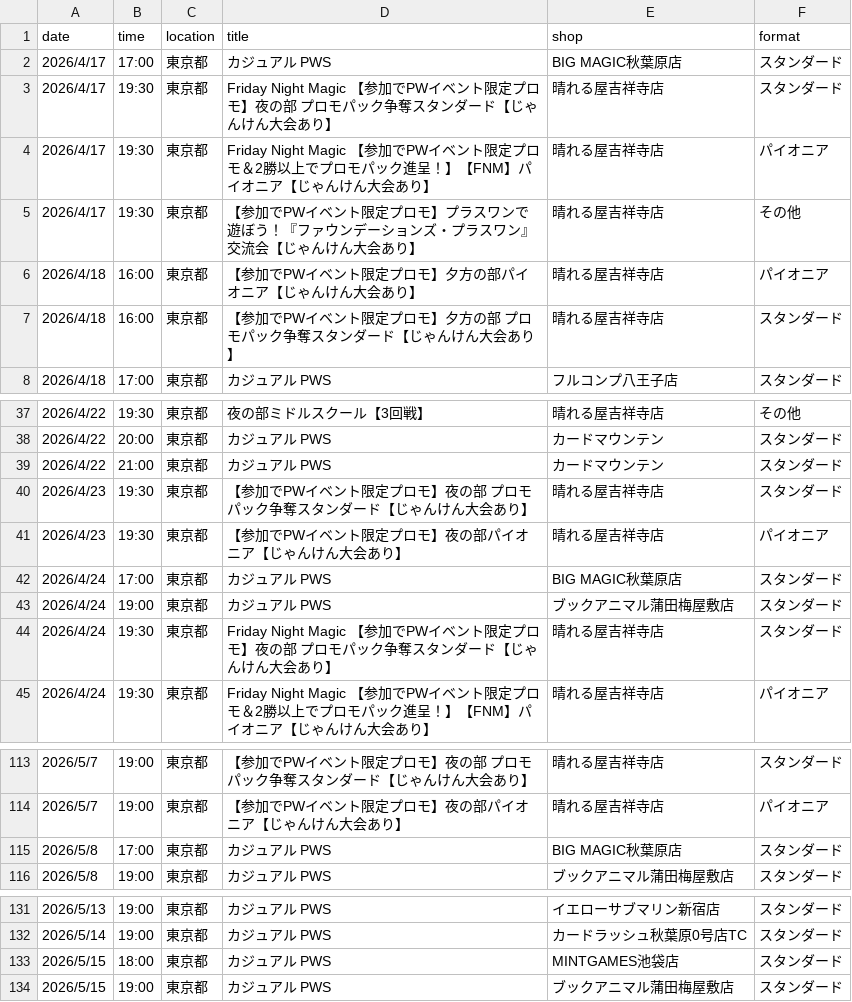
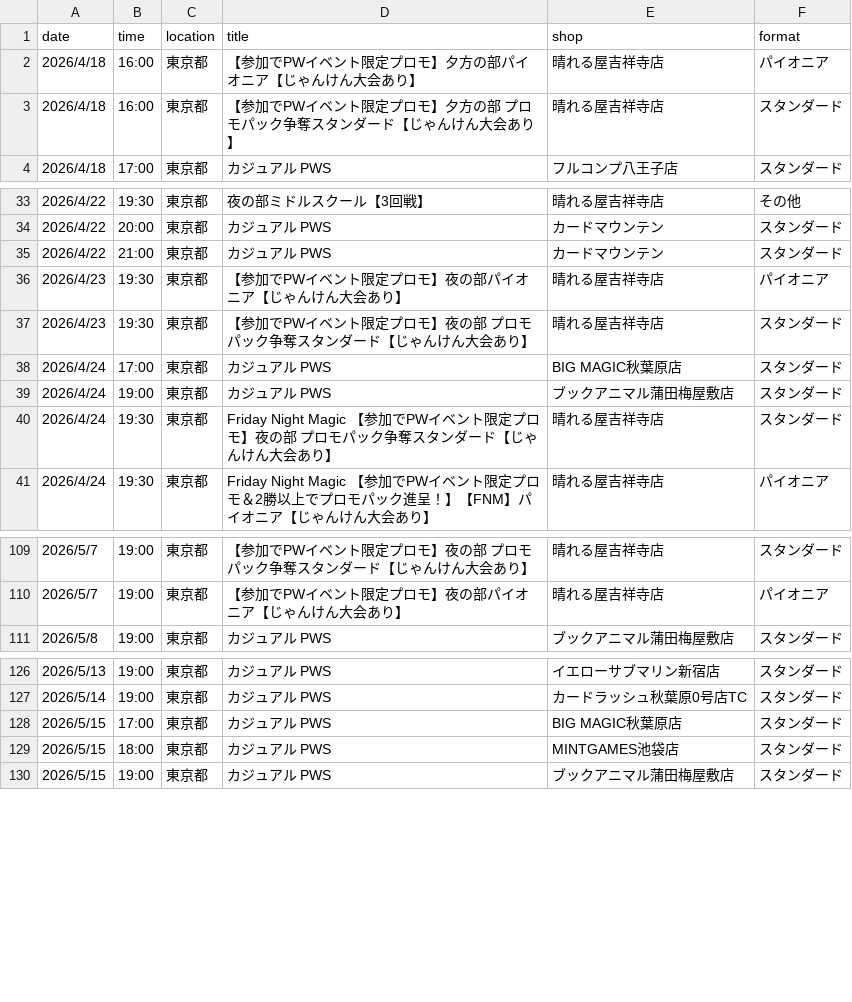
Before and after one commit to wakame1367/mtg_official_event_scraper, a CSV file: mtg_events.csv, drawn as a sheet; only a part is shown, gaps mark what is left out.

Commit message:
docs: Auto-update MTG events calendar [skip ci] 9ed999b9b4177d3915394fd37ac54a7e7030161e

```diff
--- a/mtg_events.csv
+++ b/mtg_events.csv
@@ -1,6 +1,2 @@
 date,time,location,title,shop,format
-2026/4/17,17:00,東京都,カジュアル PWS,BIG MAGIC秋葉原店,スタンダード
-2026/4/17,19:30,東京都,Friday Night Magic 【参加でPWイベント限定プロモ】夜の部 プロモパック争奪スタンダード【じゃんけん大会あり】,晴れる屋吉祥寺店,スタンダード
-2026/4/17,19:30,東京都,Friday Night Magic 【参加でPWイベント限定プロモ＆2勝以上でプロモパック進呈！】【FNM】パイオニア【じゃんけん大会あり】,晴れる屋吉祥寺店,パイオニア
-2026/4/17,19:30,東京都,【参加でPWイベント限定プロモ】プラスワンで遊ぼう！『ファウンデーションズ・プラスワン』交流会【じゃんけん大会あり】,晴れる屋吉祥寺店,その他
 2026/4/18,16:00,東京都,【参加でPWイベント限定プロモ】夕方の部パイオニア【じゃんけん大会あり】,晴れる屋吉祥寺店,パイオニア
@@ -39,4 +35,4 @@
 2026/4/22,21:00,東京都,カジュアル PWS,カードマウンテン,スタンダード
+2026/4/23,19:30,東京都,【参加でPWイベント限定プロモ】夜の部パイオニア【じゃんけん大会あり】,晴れる屋吉祥寺店,パイオニア
 2026/4/23,19:30,東京都,【参加でPWイベント限定プロモ】夜の部 プロモパック争奪スタンダード【じゃんけん大会あり】,晴れる屋吉祥寺店,スタンダード
-2026/4/23,19:30,東京都,【参加でPWイベント限定プロモ】夜の部パイオニア【じゃんけん大会あり】,晴れる屋吉祥寺店,パイオニア
 2026/4/24,17:00,東京都,カジュアル PWS,BIG MAGIC秋葉原店,スタンダード
@@ -114,3 +110,2 @@
 2026/5/7,19:00,東京都,【参加でPWイベント限定プロモ】夜の部パイオニア【じゃんけん大会あり】,晴れる屋吉祥寺店,パイオニア
-2026/5/8,17:00,東京都,カジュアル PWS,BIG MAGIC秋葉原店,スタンダード
 2026/5/8,19:00,東京都,カジュアル PWS,ブックアニマル蒲田梅屋敷店,スタンダード
@@ -132,2 +127,3 @@
 2026/5/14,19:00,東京都,カジュアル PWS,カードラッシュ秋葉原0号店TC,スタンダード
+2026/5/15,17:00,東京都,カジュアル PWS,BIG MAGIC秋葉原店,スタンダード
 2026/5/15,18:00,東京都,カジュアル PWS,MINTGAMES池袋店,スタンダード
```
Also changed, not shown: mtg_events_latest.csv, 2 other files.
